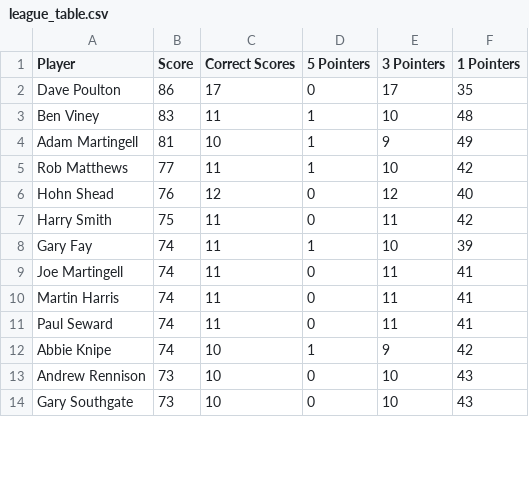
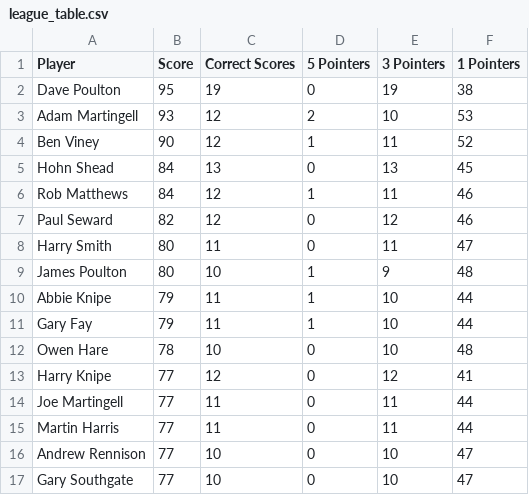
Before and after one commit to ps9786/pl-predictions, a CSV file: wc/league_table.csv, drawn as a sheet; only a part is shown; the diff covers the shown part only.

Commit message:
New Leaderboard: Wed  8 Jul 2026 09:54:16 BST

```diff
--- a/wc/league_table.csv
+++ b/wc/league_table.csv
@@ -1,14 +1,17 @@
 Player,Score,Correct Scores,5 Pointers,3 Pointers,1 Pointers
-Dave Poulton,86,17,0,17,35
-Ben Viney,83,11,1,10,48
-Adam Martingell,81,10,1,9,49
-Rob Matthews,77,11,1,10,42
-Hohn Shead,76,12,0,12,40
-Harry Smith,75,11,0,11,42
-Gary Fay,74,11,1,10,39
-Joe Martingell,74,11,0,11,41
-Martin Harris,74,11,0,11,41
-Paul Seward,74,11,0,11,41
-Abbie Knipe,74,10,1,9,42
-Andrew Rennison,73,10,0,10,43
-Gary Southgate,73,10,0,10,43
+Dave Poulton,95,19,0,19,38
+Adam Martingell,93,12,2,10,53
+Ben Viney,90,12,1,11,52
+Hohn Shead,84,13,0,13,45
+Rob Matthews,84,12,1,11,46
+Paul Seward,82,12,0,12,46
+Harry Smith,80,11,0,11,47
+James Poulton,80,10,1,9,48
+Abbie Knipe,79,11,1,10,44
+Gary Fay,79,11,1,10,44
+Owen Hare,78,10,0,10,48
+Harry Knipe,77,12,0,12,41
+Joe Martingell,77,11,0,11,44
+Martin Harris,77,11,0,11,44
+Andrew Rennison,77,10,0,10,47
+Gary Southgate,77,10,0,10,47
```
Also changed, not shown: 6 added rows, 9 removed rows and 15 edited cells elsewhere in this file.
